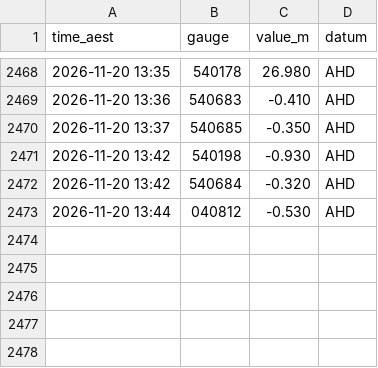
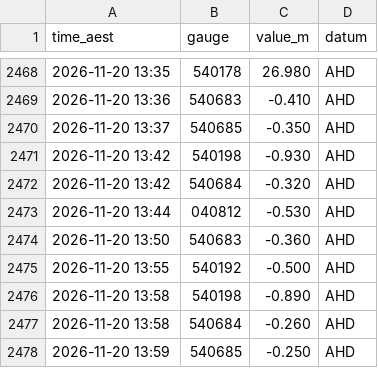
Before and after one commit to RowanP4069/Brisbane-River-tides, a CSV file: bom/2026-11.csv, drawn as a sheet; only a part is shown, gaps mark what is left out; the diff names each change by its address in the sheet, - before the commit and + after, or states it on an @@ line.

Commit message:
Collect BoM 2026-11-20 14:17 AEST (OptiPlex)

```diff
--- a/bom/2026-11.csv
+++ b/bom/2026-11.csv
+row 2474: 2026-11-20 13:50 | 540683 | -0.360 | AHD
+row 2475: 2026-11-20 13:55 | 540192 | -0.500 | AHD
+row 2476: 2026-11-20 13:58 | 540198 | -0.890 | AHD
+row 2477: 2026-11-20 13:58 | 540684 | -0.260 | AHD
+row 2478: 2026-11-20 13:59 | 540685 | -0.250 | AHD
```
